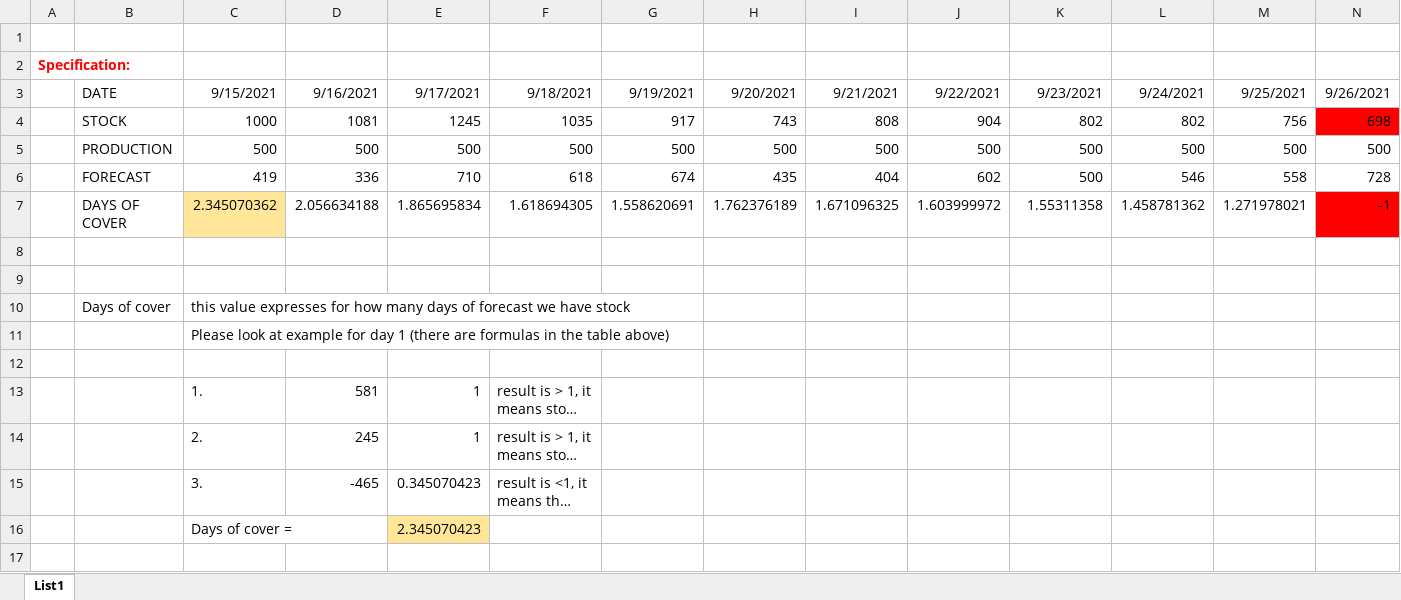
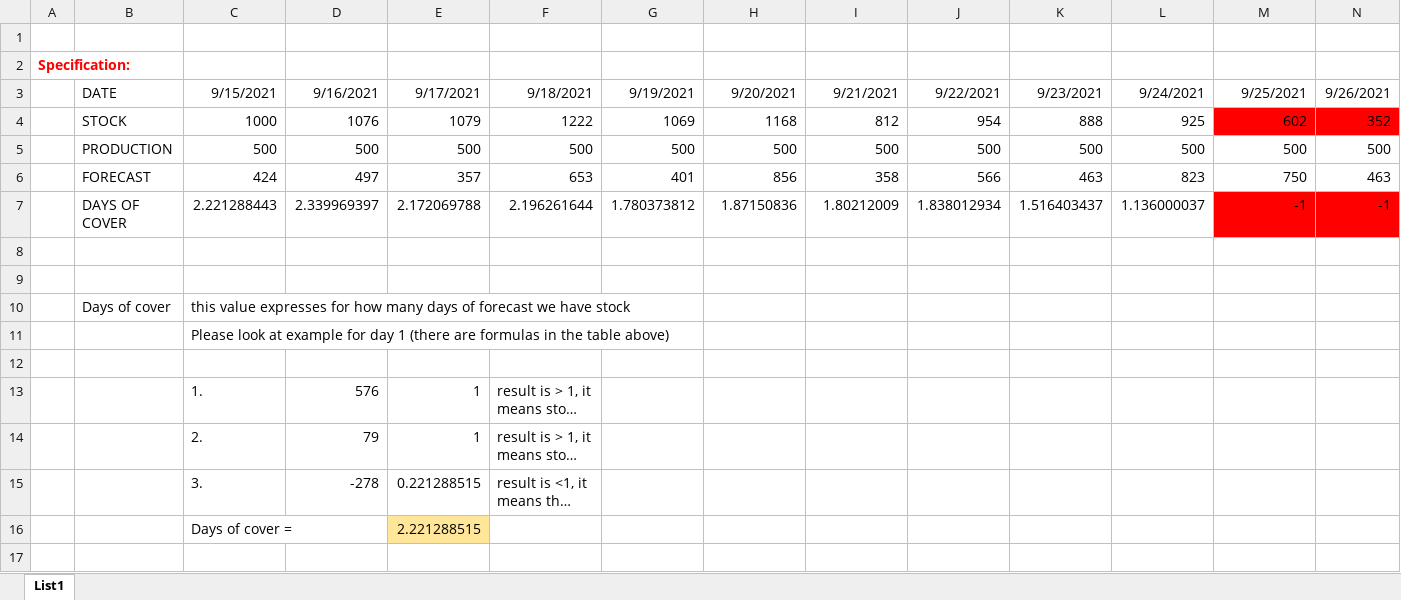
Before and after one commit to JanChmelik/VBA, an Excel workbook: Chmelik_VBA_test.xlsm, sheet List1, drawn as a sheet; only a part is shown; long unchanged cells end in …; values as stored, in another font and other column widths than the file's, no borders; charts and pictures not drawn; removed rows and columns are numbered as before the commit, all else as after; rows hold the shown columns only; the diff names each change by its address in the sheet, - before the commit and + after, or states it on an @@ line.

Commit message:
finich commit

```diff
--- a/Chmelik_VBA_test.xlsm (sheet List1)
+++ b/Chmelik_VBA_test.xlsm (sheet List1)
-row 4:  | STOCK | 1000 | 1081 | 1245 | 1035 | 917 | 743 | 808 | 904 | 802 | 802 | 756 | 698
+row 4:  | STOCK | 1000 | 1076 | 1079 | 1222 | 1069 | 1168 | 812 | 954 | 888 | 925 | 602 | 352
-row 6:  | FORECAST | 419 | 336 | 710 | 618 | 674 | 435 | 404 | 602 | 500 | 546 | 558 | 728
-row 7:  | DAYS OF COVER | 2.345070362 | 2.056634188 | 1.865695834 | 1.618694305 | 1.558620691 | 1.762376189 | 1.671096325 | 1.603999972 | 1.55311358 | 1.458781362 | 1.271978021 | -1
+row 6:  | FORECAST | 424 | 497 | 357 | 653 | 401 | 856 | 358 | 566 | 463 | 823 | 750 | 463
+row 7:  | DAYS OF COVER | 2.221288443 | 2.339969397 | 2.172069788 | 2.196261644 | 1.780373812 | 1.87150836 | 1.80212009 | 1.838012934 | 1.516403437 | 1.136000037 | -1 | -1
-D13: 581
+D13: 576
-D14: 245
+D14: 79
-D15: -465
+D15: -278
-E15: 0.345070423
+E15: 0.221288515
-E16: 2.345070423
+E16: 2.221288515
```
Also changed, not shown: charts or pictures.
